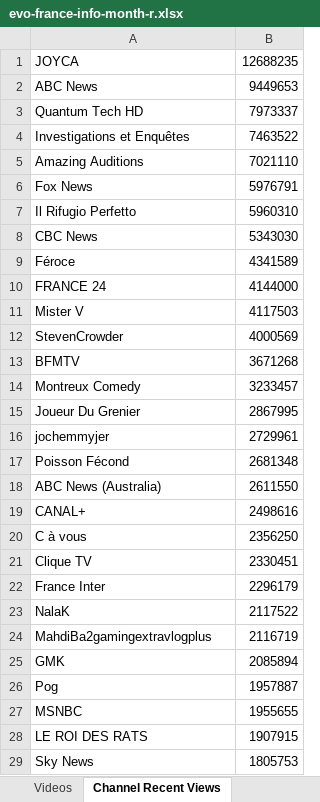
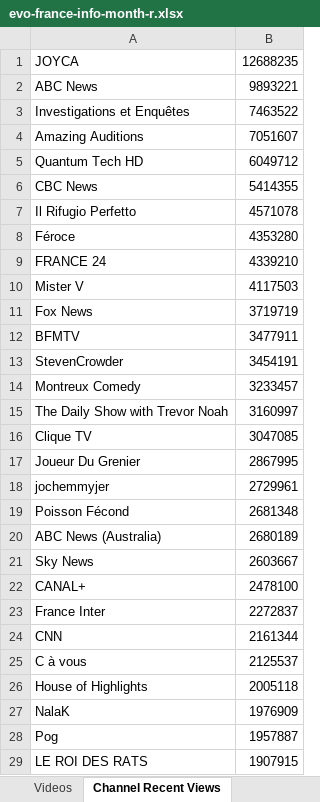
Before and after one commit to pnbt/youtube-transparency, an Excel workbook: app/assets/data/info/evo-france-info-month-r.xlsx, sheet Channel Recent Views, drawn as a sheet; only a part is shown; values as stored, in another font and other column widths than the file's, no borders; removed rows and columns are numbered as before the commit, all else as after; the diff covers the shown part only; the diff names each change by its address in the sheet, - before the commit and + after, or states it on an @@ line.

```diff
--- a/app/assets/data/info/evo-france-info-month-r.xlsx (sheet Channel Recent Views)
+++ b/app/assets/data/info/evo-france-info-month-r.xlsx (sheet Channel Recent Views)
-B2: 9449653
+B2: 9893221
-row 3: Quantum Tech HD | 7973337
-B4: 7021110
+B4: 7051607
-row 6: Fox News | 5976791
-row 7: Il Rifugio Perfetto | 5960310
+row 5: Quantum Tech HD | 6049712
-B6: 5343030
+B6: 5414355
+row 7: Il Rifugio Perfetto | 4571078
-B8: 4341589
+B8: 4353280
-B9: 4144000
+B9: 4339210
-row 12: StevenCrowder | 4000569
+row 11: Fox News | 3719719
-B12: 3671268
+B12: 3477911
+row 13: StevenCrowder | 3454191
+row 15: The Daily Show with Trevor Noah | 3160997
+row 16: Clique TV | 3047085
-B20: 2611550
+B20: 2680189
+row 21: Sky News | 2603667
-B22: 2498616
+B22: 2478100
-row 20: C à vous | 2356250
-row 21: Clique TV | 2330451
-B23: 2296179
+B23: 2272837
+row 24: CNN | 2161344
+row 25: C à vous | 2125537
+row 26: House of Highlights | 2005118
-B27: 2117522
+B27: 1976909
-row 24: MahdiBa2gamingextravlogplus | 2116719
-row 25: GMK | 2085894
-row 27: MSNBC | 1955655
-row 29: Sky News | 1805753
```
Also changed, not shown: 319 added rows, 346 removed rows, 148 moved rows and 65 edited cells elsewhere in this sheet, sheet Videos, app/assets/data/info/evo-france-info-3days-r.xlsx, app/assets/data/info/evo-france-info-3days-v.xlsx, 9 other files.
